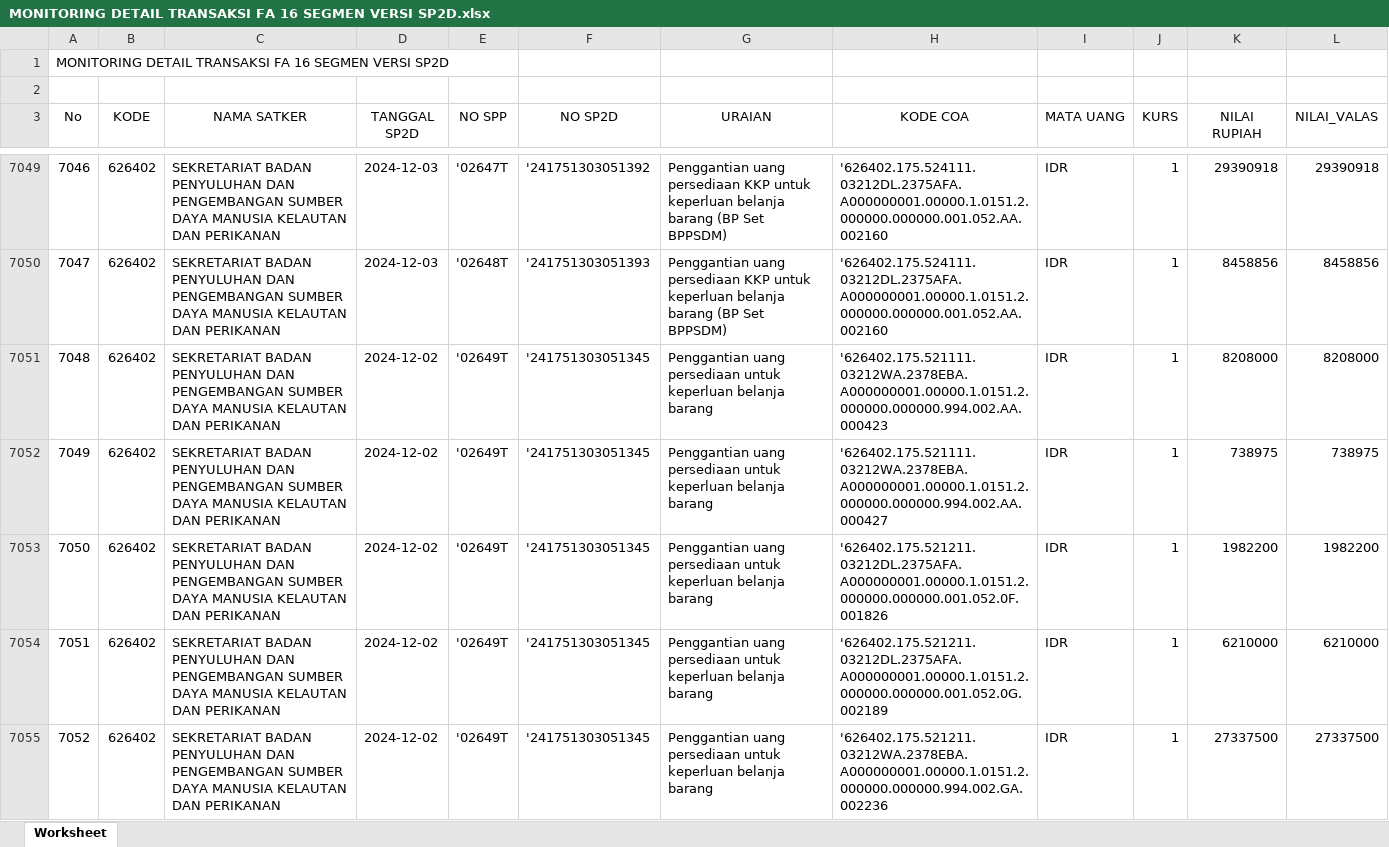
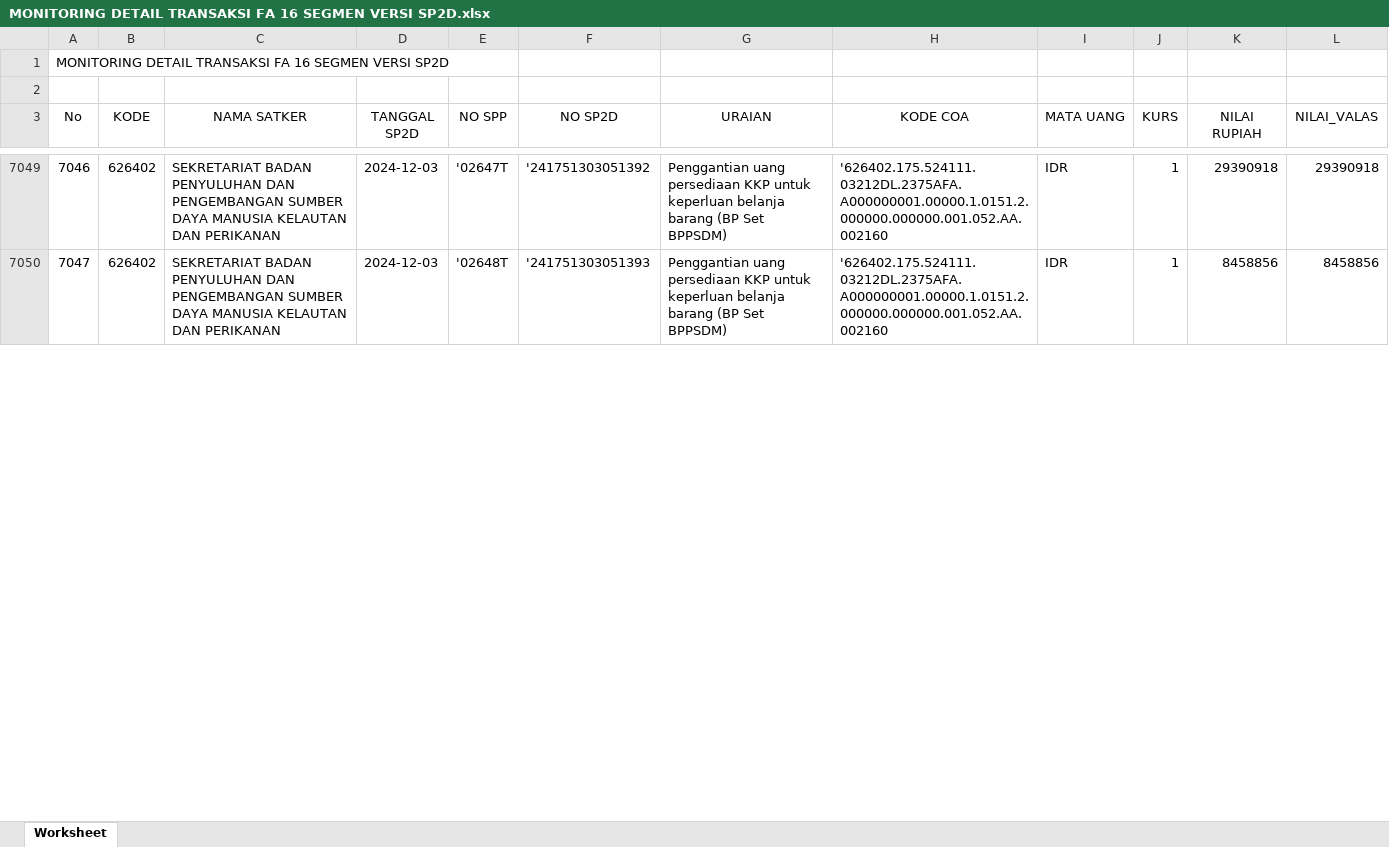
Before and after one commit to edimistiono/TA.2024, an Excel workbook: Database/MONITORING DETAIL TRANSAKSI FA 16 SEGMEN VERSI SP2D.xlsx, sheet Worksheet, drawn as a sheet; only a part is shown, gaps mark what is left out; values as stored, in another font and other column widths than the file's, no borders; removed rows and columns are numbered as before the commit, all else as after; the diff covers the shown part only; the diff names each change by its address in the sheet, - before the commit and + after, or states it on an @@ line.

```diff
--- a/Database/MONITORING DETAIL TRANSAKSI FA 16 SEGMEN VERSI SP2D.xlsx (sheet Worksheet)
+++ b/Database/MONITORING DETAIL TRANSAKSI FA 16 SEGMEN VERSI SP2D.xlsx (sheet Worksheet)
@@ column A (No) renumbered between rows 3997 and 7365 @@
-row 7051: 7048 | 626402 | SEKRETARIAT BADAN PENYULUHAN DAN PENGEMBANGAN SUMBER DAYA MANUSIA KELAUTAN DAN PERIKANAN | 2024-12-02 | '02649T | '241751303051345 | Penggantian uang persediaan untuk keperluan belanja barang | '626402.175.521111.03212WA.2378EBA.A000000001.00000.1.0151.2.000000.000000.994.002.AA.000423 | IDR | 1 | 8208000 | 8208000
-row 7052: 7049 | 626402 | SEKRETARIAT BADAN PENYULUHAN DAN PENGEMBANGAN SUMBER DAYA MANUSIA KELAUTAN DAN PERIKANAN | 2024-12-02 | '02649T | '241751303051345 | Penggantian uang persediaan untuk keperluan belanja barang | '626402.175.521111.03212WA.2378EBA.A000000001.00000.1.0151.2.000000.000000.994.002.AA.000427 | IDR | 1 | 738975 | 738975
-row 7053: 7050 | 626402 | SEKRETARIAT BADAN PENYULUHAN DAN PENGEMBANGAN SUMBER DAYA MANUSIA KELAUTAN DAN PERIKANAN | 2024-12-02 | '02649T | '241751303051345 | Penggantian uang persediaan untuk keperluan belanja barang | '626402.175.521211.03212DL.2375AFA.A000000001.00000.1.0151.2.000000.000000.001.052.0F.001826 | IDR | 1 | 1982200 | 1982200
-row 7054: 7051 | 626402 | SEKRETARIAT BADAN PENYULUHAN DAN PENGEMBANGAN SUMBER DAYA MANUSIA KELAUTAN DAN PERIKANAN | 2024-12-02 | '02649T | '241751303051345 | Penggantian uang persediaan untuk keperluan belanja barang | '626402.175.521211.03212DL.2375AFA.A000000001.00000.1.0151.2.000000.000000.001.052.0G.002189 | IDR | 1 | 6210000 | 6210000
-row 7055: 7052 | 626402 | SEKRETARIAT BADAN PENYULUHAN DAN PENGEMBANGAN SUMBER DAYA MANUSIA KELAUTAN DAN PERIKANAN | 2024-12-02 | '02649T | '241751303051345 | Penggantian uang persediaan untuk keperluan belanja barang | '626402.175.521211.03212WA.2378EBA.A000000001.00000.1.0151.2.000000.000000.994.002.GA.002236 | IDR | 1 | 27337500 | 27337500
```
Also changed, not shown: 31 added rows, 92 removed rows and 10 moved rows elsewhere in this sheet, Database/DAFTAR SP2D SATKER.xlsx, Database/MONITORING SPP_SPM_SP2D.xlsx, 3 other files.
